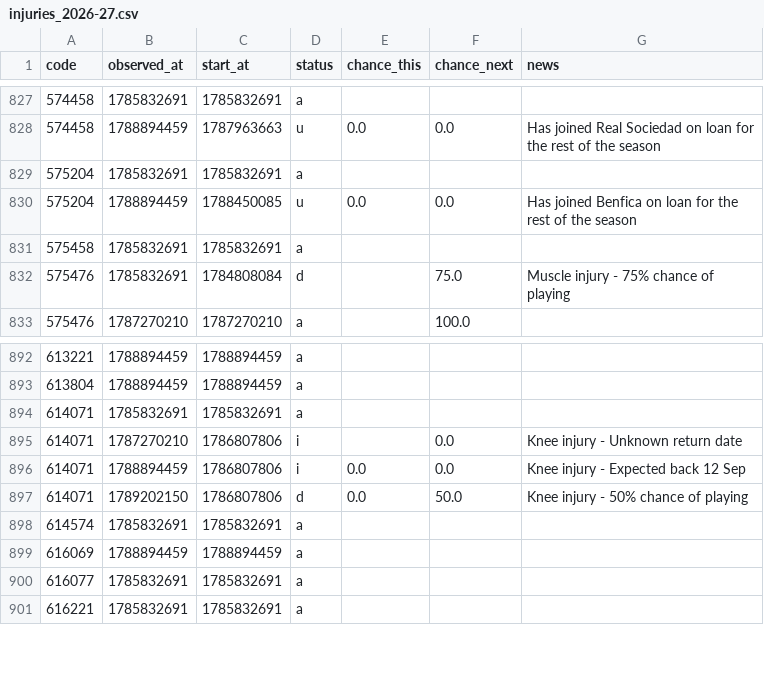
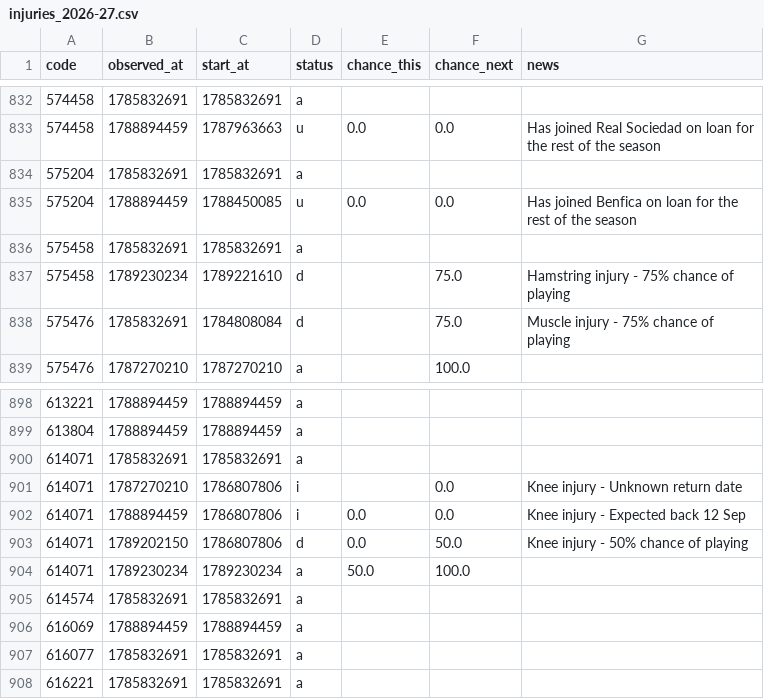
Before and after one commit to justinwaddy/schwaddy-fpl, a CSV file: data/injuries_2026-27.csv, drawn as a sheet; only a part is shown, gaps mark what is left out; the diff covers the shown part only; the diff names each change by its address in the sheet, - before the commit and + after, or states it on an @@ line.

```diff
--- a/data/injuries_2026-27.csv
+++ b/data/injuries_2026-27.csv
+row 837: 575458 | 1789230234 | 1789221610 | d |  | 75.0 | Hamstring injury - 75% chance of playing
+row 904: 614071 | 1789230234 | 1789230234 | a | 50.0 | 100.0
```
Also changed, not shown: 5 added rows elsewhere in this file, data/gws_2026-27.csv, 12 other files.
